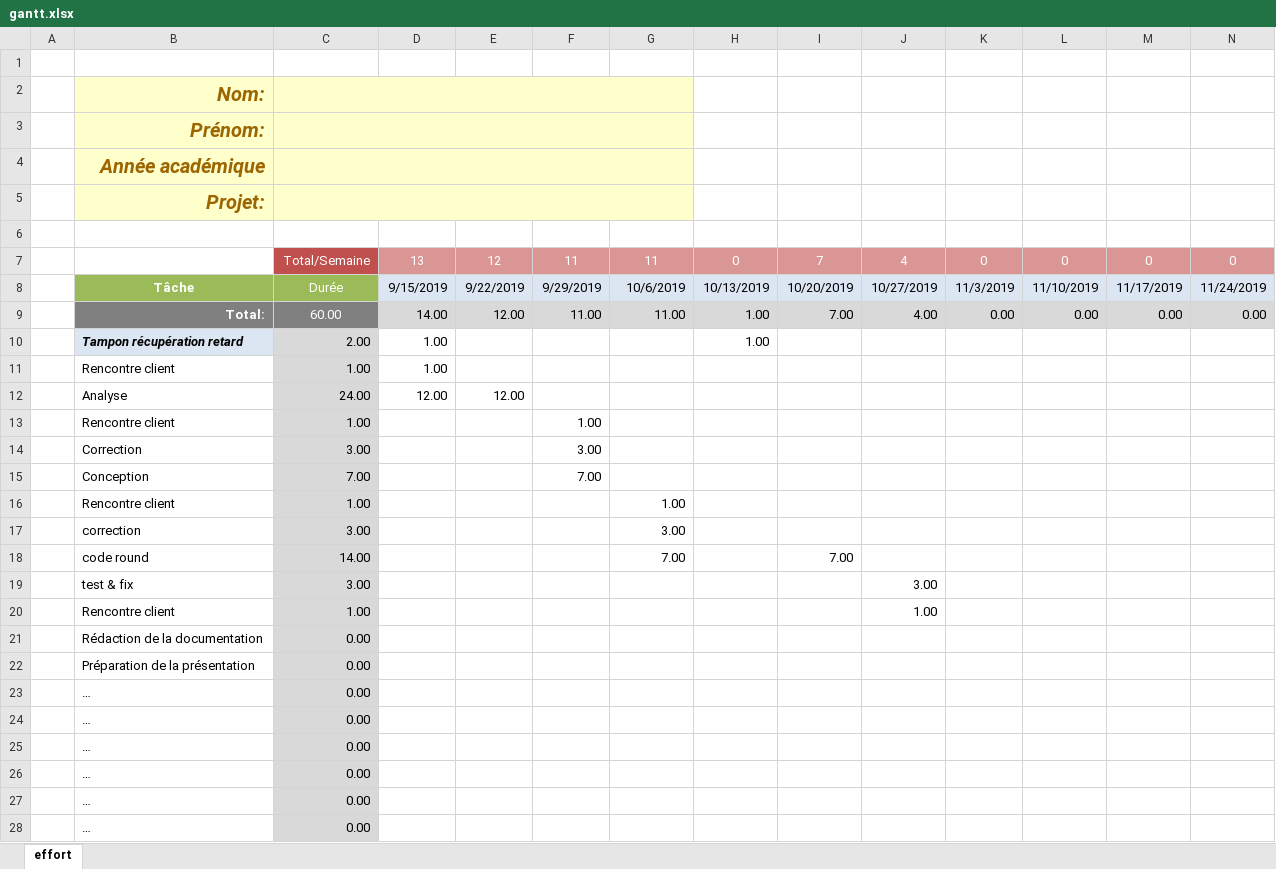
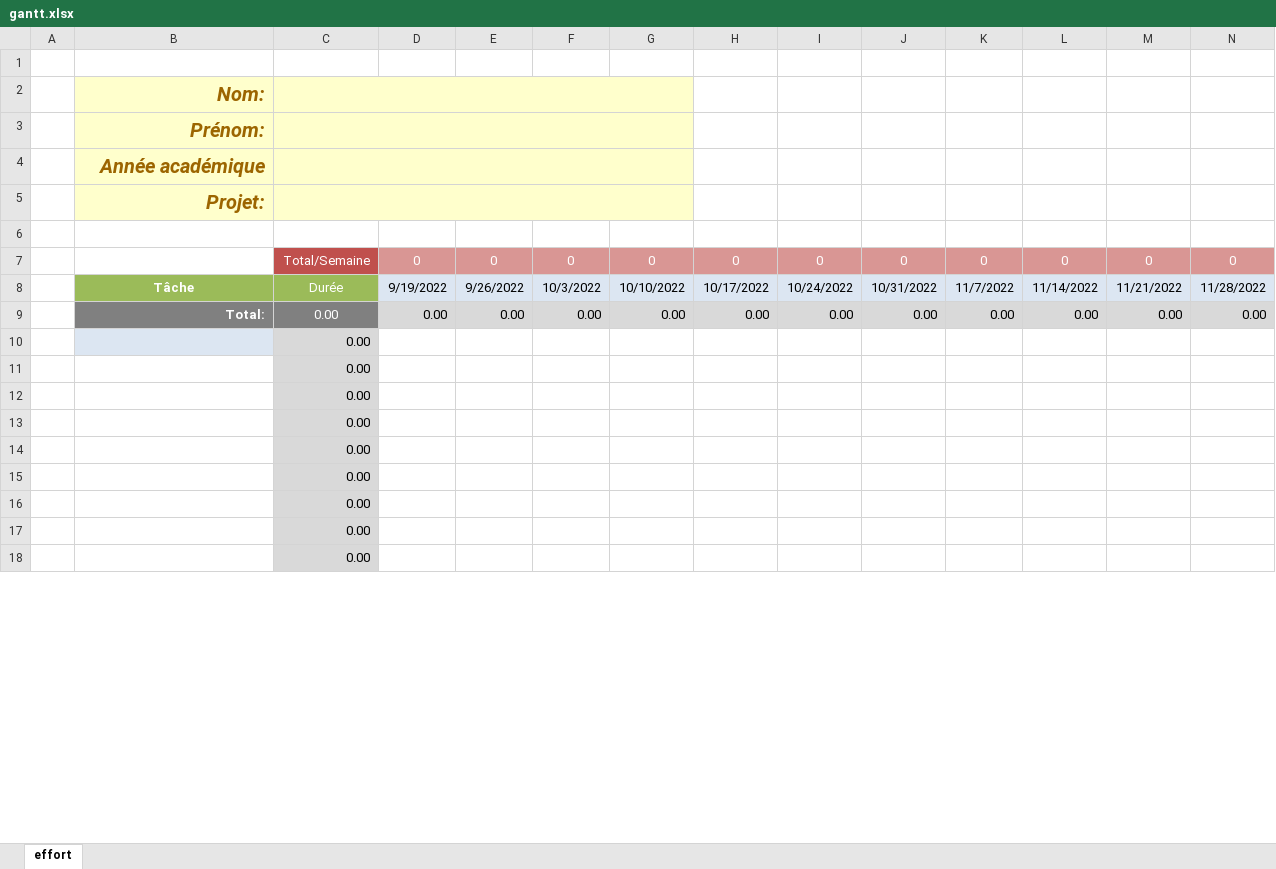
Before and after one commit to VincentEnglebert/INFOB318-template, an Excel workbook: planning/gantt.xlsx, sheet effort, drawn as a sheet; only a part is shown; values as stored, in another font and other column widths than the file's, no borders; conditional formats not drawn; removed rows and columns are numbered as before the commit, all else as after; rows hold the shown columns only; the diff covers the shown part only; the diff names each change by its address in the sheet, - before the commit and + after, or states it on an @@ line.

```diff
--- a/planning/gantt.xlsx (sheet effort)
+++ b/planning/gantt.xlsx (sheet effort)
-D7: 13
+D7: 0
-E7: 12
+E7: 0
-F7: 11
+F7: 0
-G7: 11
+G7: 0
-I7: 7
+I7: 0
-J7: 4
+J7: 0
-row 8:  | Tâche | Durée | 9/15/2019 | 9/22/2019 | 9/29/2019 | 10/6/2019 | 10/13/2019 | 10/20/2019 | 10/27/2019 | 11/3/2019 | 11/10/2019 | 11/17/2019 | 11/24/2019
+row 8:  | Tâche | Durée | 9/19/2022 | 9/26/2022 | 10/3/2022 | 10/10/2022 | 10/17/2022 | 10/24/2022 | 10/31/2022 | 11/7/2022 | 11/14/2022 | 11/21/2022 | 11/28/2022
-C9: 60.00
+C9: 0.00
-D9: 14.00
+D9: 0.00
-E9: 12.00
+E9: 0.00
-F9: 11.00
+F9: 0.00
-G9: 11.00
+G9: 0.00
-H9: 1.00
+H9: 0.00
-I9: 7.00
+I9: 0.00
-J9: 4.00
+J9: 0.00
-row 10:  | Tampon récupération retard | 2.00 | 1.00 |  |  |  | 1.00
-row 11:  | Rencontre client | 1.00 | 1.00
-row 12:  | Analyse | 24.00 | 12.00 | 12.00
-row 13:  | Rencontre client | 1.00 |  |  | 1.00
-row 14:  | Correction | 3.00 |  |  | 3.00
-row 15:  | Conception | 7.00 |  |  | 7.00
-row 16:  | Rencontre client | 1.00 |  |  |  | 1.00
-row 17:  | correction | 3.00 |  |  |  | 3.00
-row 18:  | code round | 14.00 |  |  |  | 7.00 |  | 7.00
-row 19:  | test & fix | 3.00 |  |  |  |  |  |  | 3.00
-row 20:  | Rencontre client | 1.00 |  |  |  |  |  |  | 1.00
-B10: Rédaction de la documentation
+B10: (empty)
-B10 fill: none
+B10 fill: #DCE6F2
-B11: Préparation de la présentation
+B11: (empty)
-B12:B17: …
+B12:B17: (empty)
+row 18:  |  | 0.00
```
Also changed, not shown: 10 added rows elsewhere in this sheet, formulas that keep their value, 1 other file.
